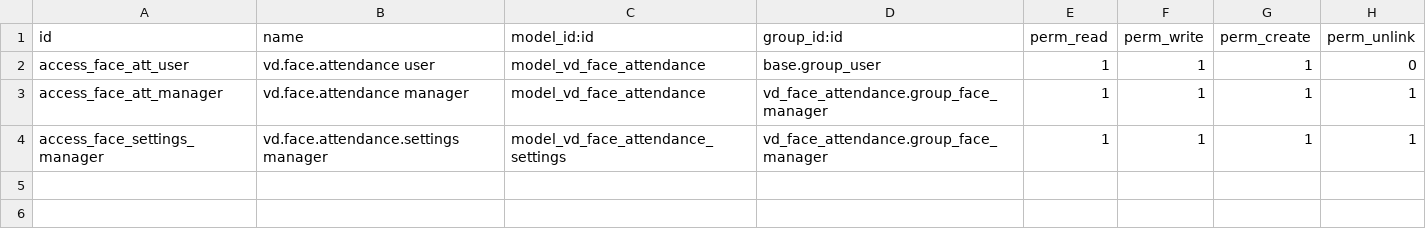
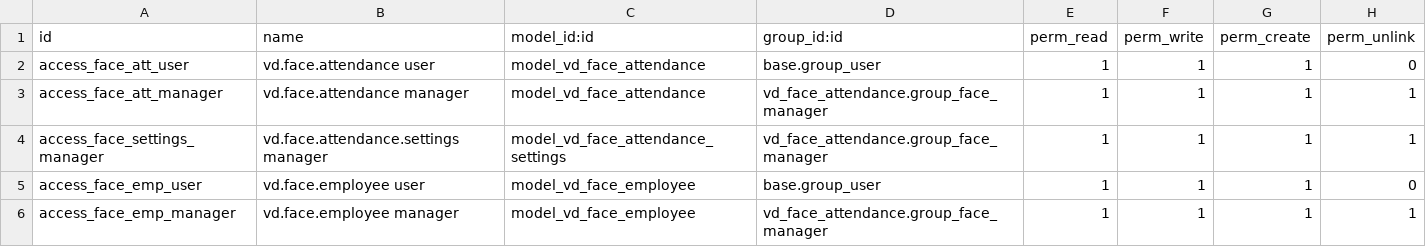
Before and after one commit to Vinaduy/vinaduy-addons-crm, a CSV file: vd_face_attendance/security/ir.model.access.csv, drawn as a sheet; the diff names each change by its address in the sheet, - before the commit and + after, or states it on an @@ line.

```diff
--- a/vd_face_attendance/security/ir.model.access.csv
+++ b/vd_face_attendance/security/ir.model.access.csv
+row 5: access_face_emp_user | vd.face.employee user | model_vd_face_employee | base.group_user | 1 | 1 | 1 | 0
+row 6: access_face_emp_manager | vd.face.employee manager | model_vd_face_employee | vd_face_attendance.group_face_manager | 1 | 1 | 1 | 1
```
Also changed, not shown: 12 other files.
